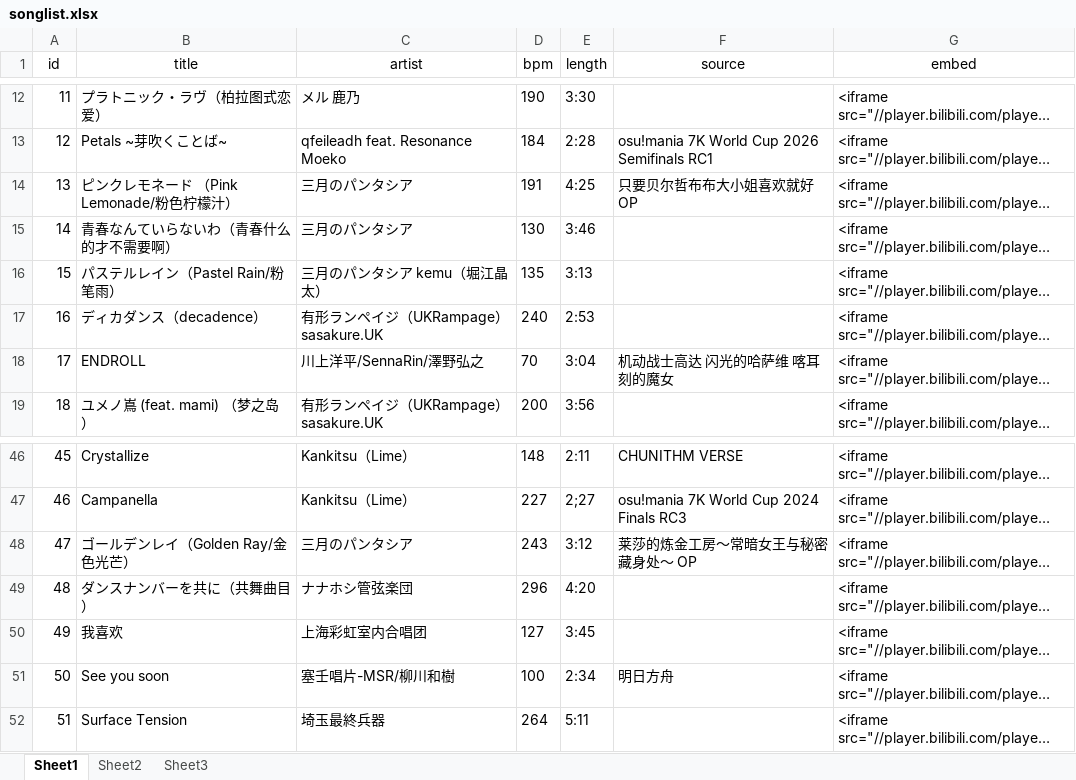
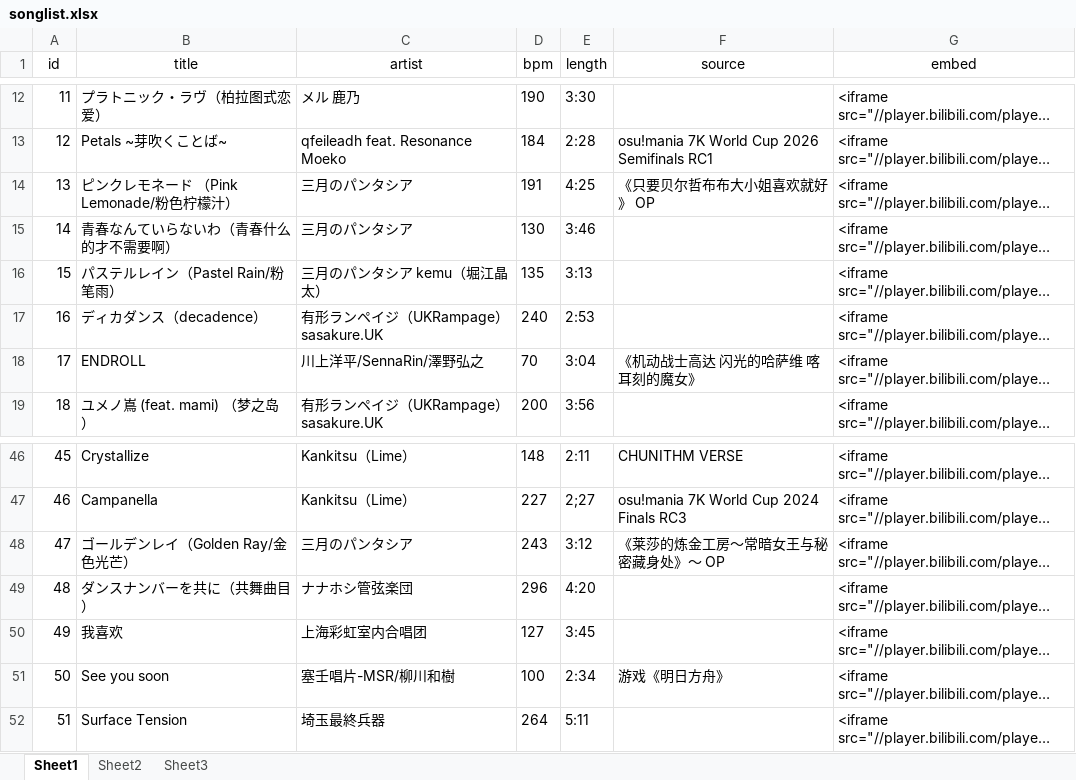
Before and after one commit to LumiereLP/LumiereLP.github.io, an Excel workbook: tools/songlist.xlsx, sheet Sheet1, drawn as a sheet; only a part is shown, gaps mark what is left out; long unchanged cells end in …; values as stored, in another font and other column widths than the file's, no borders; the diff covers the shown part only; the diff names each change by its address in the sheet, - before the commit and + after, or states it on an @@ line.

```diff
--- a/tools/songlist.xlsx (sheet Sheet1)
+++ b/tools/songlist.xlsx (sheet Sheet1)
-F14 (source): 只要贝尔哲布布大小姐喜欢就好 OP
+F14 (source): 《只要贝尔哲布布大小姐喜欢就好》 OP
-F18 (source): 机动战士高达 闪光的哈萨维 喀耳刻的魔女
+F18 (source): 《机动战士高达 闪光的哈萨维 喀耳刻的魔女》
-F48 (source): 莱莎的炼金工房～常暗女王与秘密藏身处～ OP
+F48 (source): 《莱莎的炼金工房～常暗女王与秘密藏身处》～ OP
-F51 (source): 明日方舟
+F51 (source): 游戏《明日方舟》
```
Also changed, not shown: 23 added rows and 1 edited cell elsewhere in this sheet, 2 other files.
